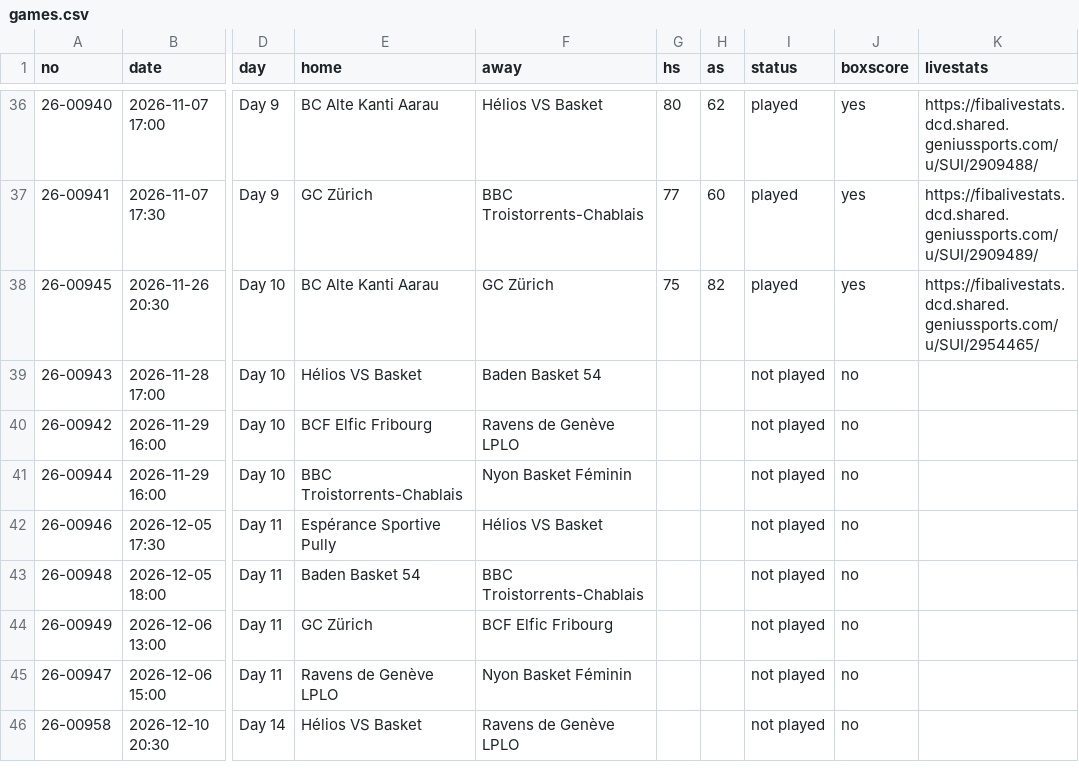
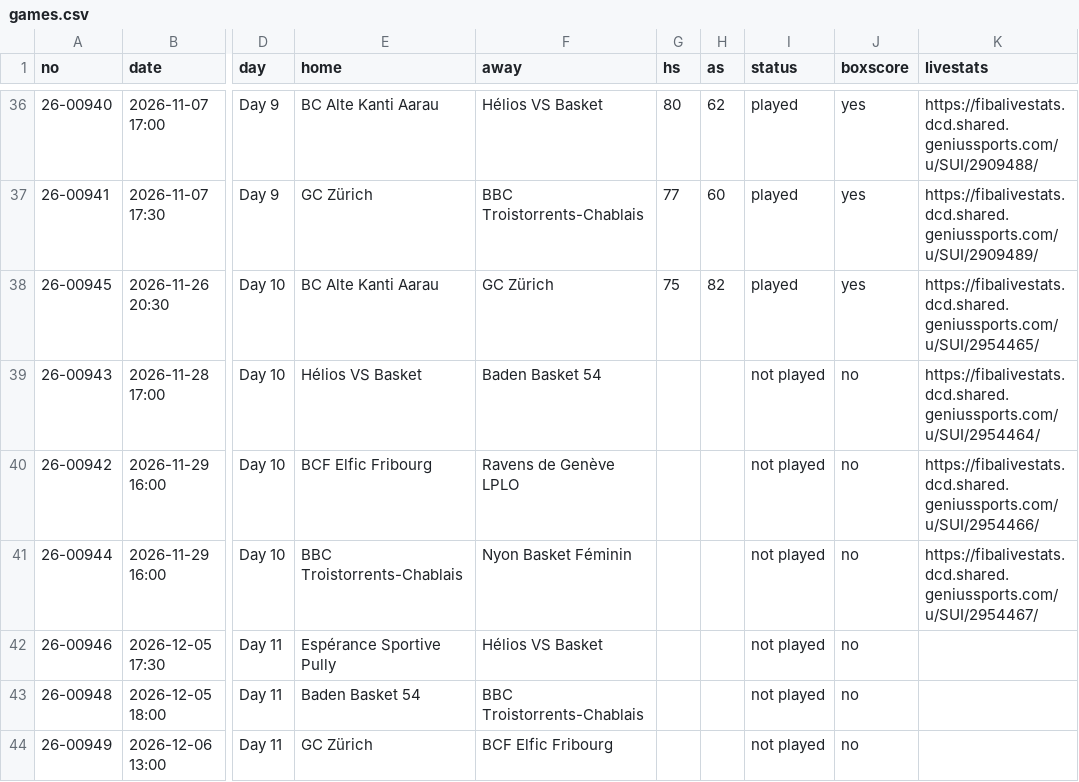
Before and after one commit to sboue-digital-science/swissbasket-sbl-women-2026-2027, a CSV file: games.csv, drawn as a sheet; only a part is shown, gaps mark what is left out; the shorter side is filled out with more unchanged rows; the diff names each change by its address in the sheet, - before the commit and + after, or states it on an @@ line.

```diff
--- a/games.csv
+++ b/games.csv
-K39 (livestats): (empty)
+K39 (livestats): https://fibalivestats.dcd.shared.geniussports.com/u/SUI/2954464/
-K40 (livestats): (empty)
+K40 (livestats): https://fibalivestats.dcd.shared.geniussports.com/u/SUI/2954466/
-K41 (livestats): (empty)
+K41 (livestats): https://fibalivestats.dcd.shared.geniussports.com/u/SUI/2954467/
```
Also changed, not shown: player_games.csv, players.csv, 1 other file.
